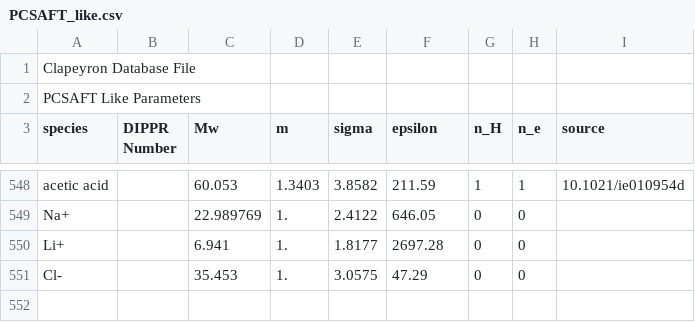
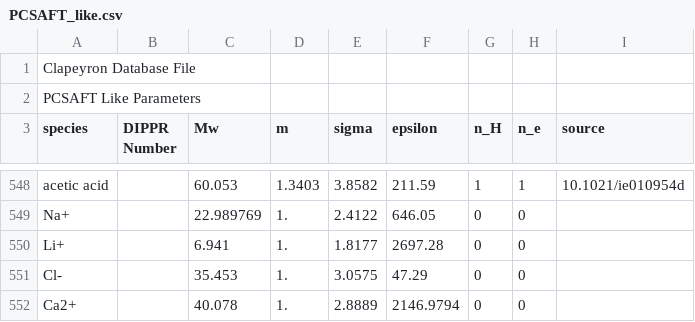
Before and after one commit to ClapeyronThermo/Clapeyron.jl, a CSV file: database/SAFT/PCSAFT/PCSAFT_like.csv, drawn as a sheet; only a part is shown, gaps mark what is left out.

```diff
--- a/database/SAFT/PCSAFT/PCSAFT_like.csv
+++ b/database/SAFT/PCSAFT/PCSAFT_like.csv
@@ -551 +551,2 @@ Li+,,6.941,1.,1.8177,2697.28,0,0,
 Cl-,,35.453,1.,3.0575,47.29,0,0,
+Ca2+,,40.078,1.,2.8889,2146.9794,0,0,
```
Also changed, not shown: 4 other files.
